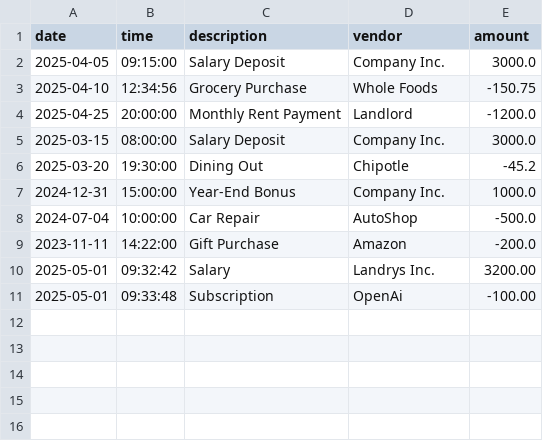
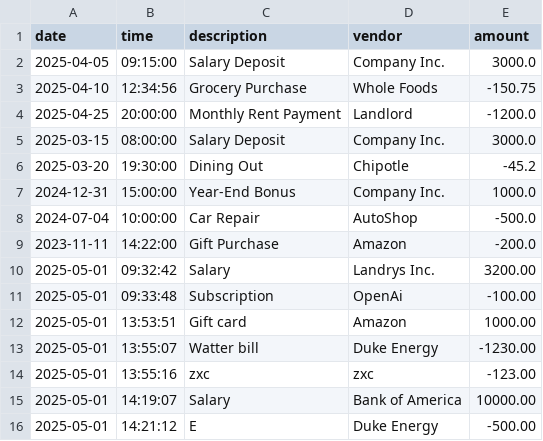
Before and after one commit to oneofff/The-Balancing-Act, a CSV file: data/transactions.csv, drawn as a sheet; the diff names each change by its address in the sheet, - before the commit and + after, or states it on an @@ line.

Commit message:
enhance transaction handling with color-coded output and total summary

```diff
--- a/data/transactions.csv
+++ b/data/transactions.csv
+row 12: 2025-05-01 | 13:53:51 | Gift card | Amazon | 1000.00
+row 13: 2025-05-01 | 13:55:07 | Watter bill | Duke Energy | -1230.00
+row 14: 2025-05-01 | 13:55:16 | zxc | zxc | -123.00
+row 15: 2025-05-01 | 14:19:07 | Salary | Bank of America | 10000.00
+row 16: 2025-05-01 | 14:21:12 | E | Duke Energy | -500.00
```
Also changed, not shown: 2 other files.
